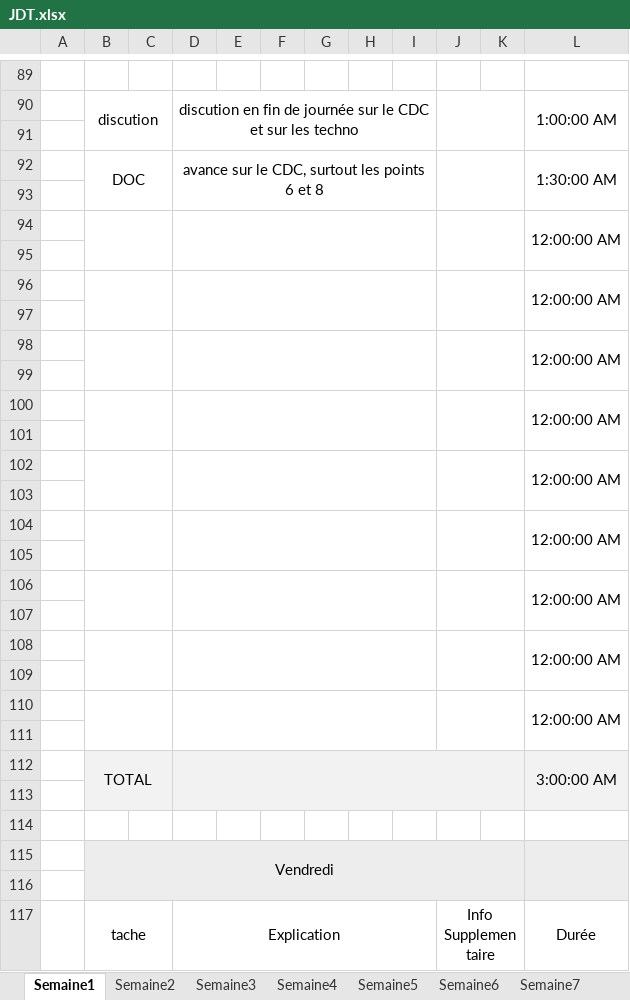
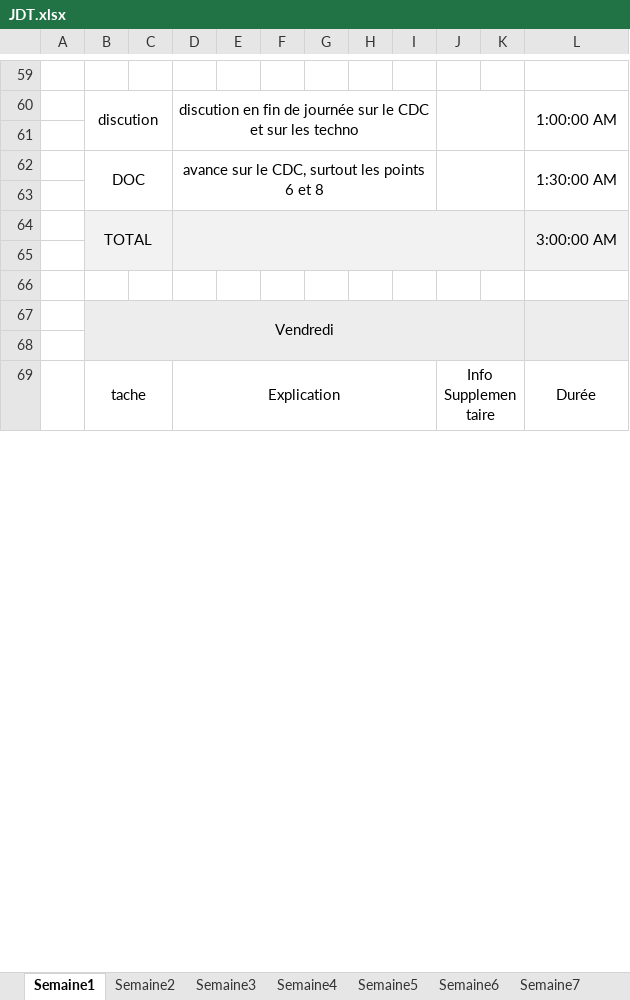
Before and after one commit to Morgan-DD/Shadow_Scan, an Excel workbook: documents/JDT/JDT.xlsx, sheet Semaine1, drawn as a sheet; only a part is shown, gaps mark what is left out; values as stored, in another font and other column widths than the file's, no borders; removed rows and columns are numbered as before the commit, all else as after; the diff covers the shown part only; the diff names each change by its address in the sheet, - before the commit and + after, or states it on an @@ line.

```diff
--- a/documents/JDT/JDT.xlsx (sheet Semaine1)
+++ b/documents/JDT/JDT.xlsx (sheet Semaine1)
-B92:C93 merged
+B62:C63 merged
-D92:I93 merged
+D62:I63 merged
-J92:K93 merged
+J62:K63 merged
-L92:L93 merged
+L62:L63 merged
-row 93: (empty)
-row 94:  |  |  |  |  |  |  |  |  |  |  | 12:00:00 AM
-row 95: (empty)
-row 96:  |  |  |  |  |  |  |  |  |  |  | 12:00:00 AM
-row 97: (empty)
-row 98:  |  |  |  |  |  |  |  |  |  |  | 12:00:00 AM
-row 99: (empty)
-row 100:  |  |  |  |  |  |  |  |  |  |  | 12:00:00 AM
-row 101: (empty)
-row 102:  |  |  |  |  |  |  |  |  |  |  | 12:00:00 AM
-row 103: (empty)
-row 104:  |  |  |  |  |  |  |  |  |  |  | 12:00:00 AM
-row 105: (empty)
-row 106:  |  |  |  |  |  |  |  |  |  |  | 12:00:00 AM
-row 107: (empty)
-row 108:  |  |  |  |  |  |  |  |  |  |  | 12:00:00 AM
-row 109: (empty)
-row 110:  |  |  |  |  |  |  |  |  |  |  | 12:00:00 AM
```
Also changed, not shown: 44 removed rows and merged cells elsewhere in this sheet, sheet Semaine2, sheet Semaine3, sheet Semaine7, formulas that keep their value, 8 other files.
